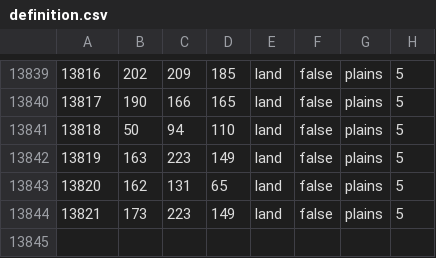
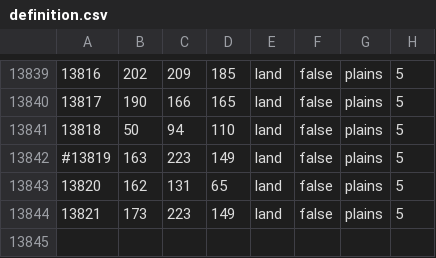
Before and after one commit to sidzenic/NAMIBREICH-2.0, a CSV file: NAMIBREICH2.0/map/definition.csv, drawn as a sheet; only a part is shown, gaps mark what is left out; the diff covers the shown part only.

```diff
--- a/NAMIBREICH2.0/map/definition.csv
+++ b/NAMIBREICH2.0/map/definition.csv
@@ -13841,3 +13841,3 @@
 13818;50;94;110;land;false;plains;5
-13819;163;223;149;land;false;plains;5
+#13819;163;223;149;land;false;plains;5
 13820;162;131;65;land;false;plains;5
```
Also changed, not shown: 19 edited cells elsewhere in this file.
